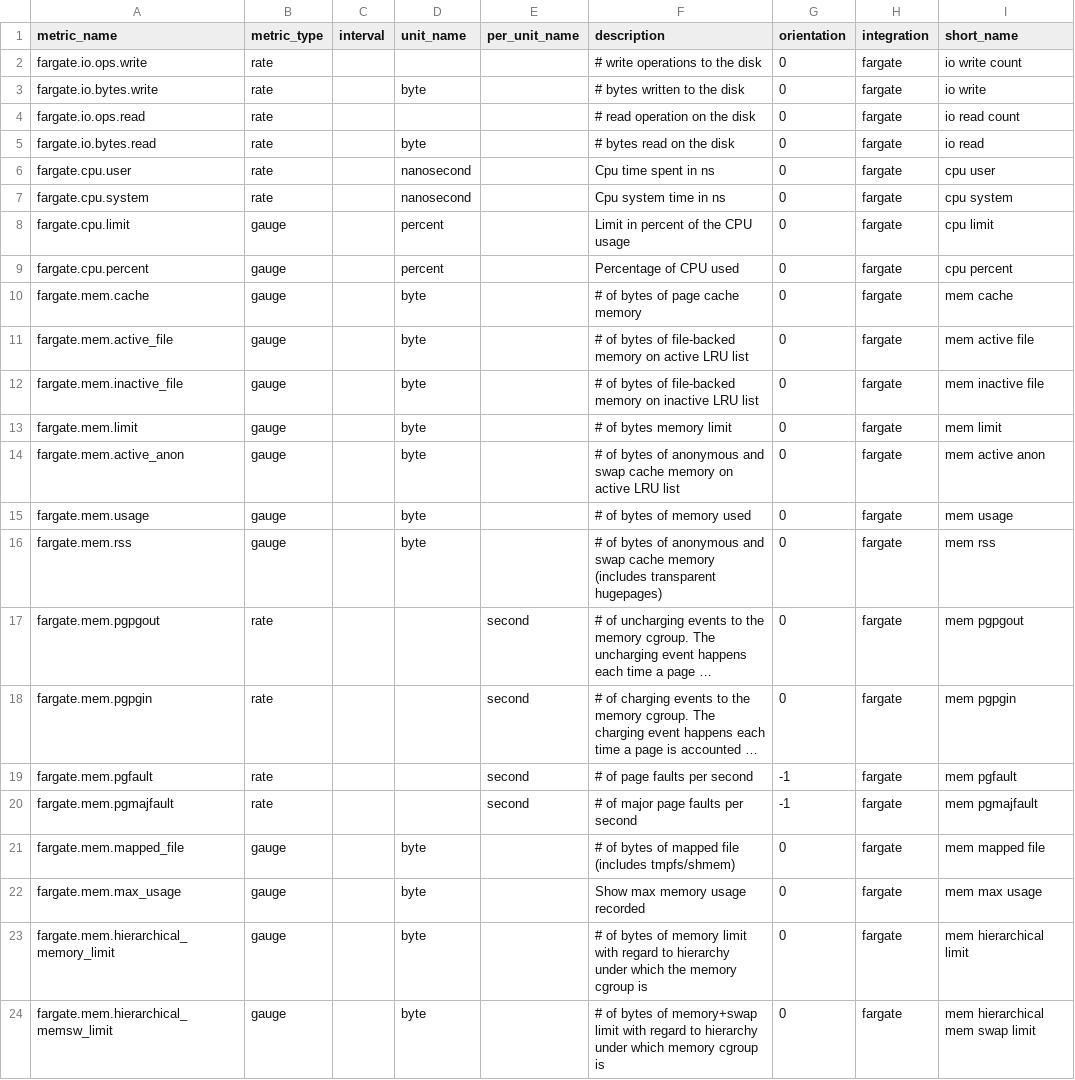
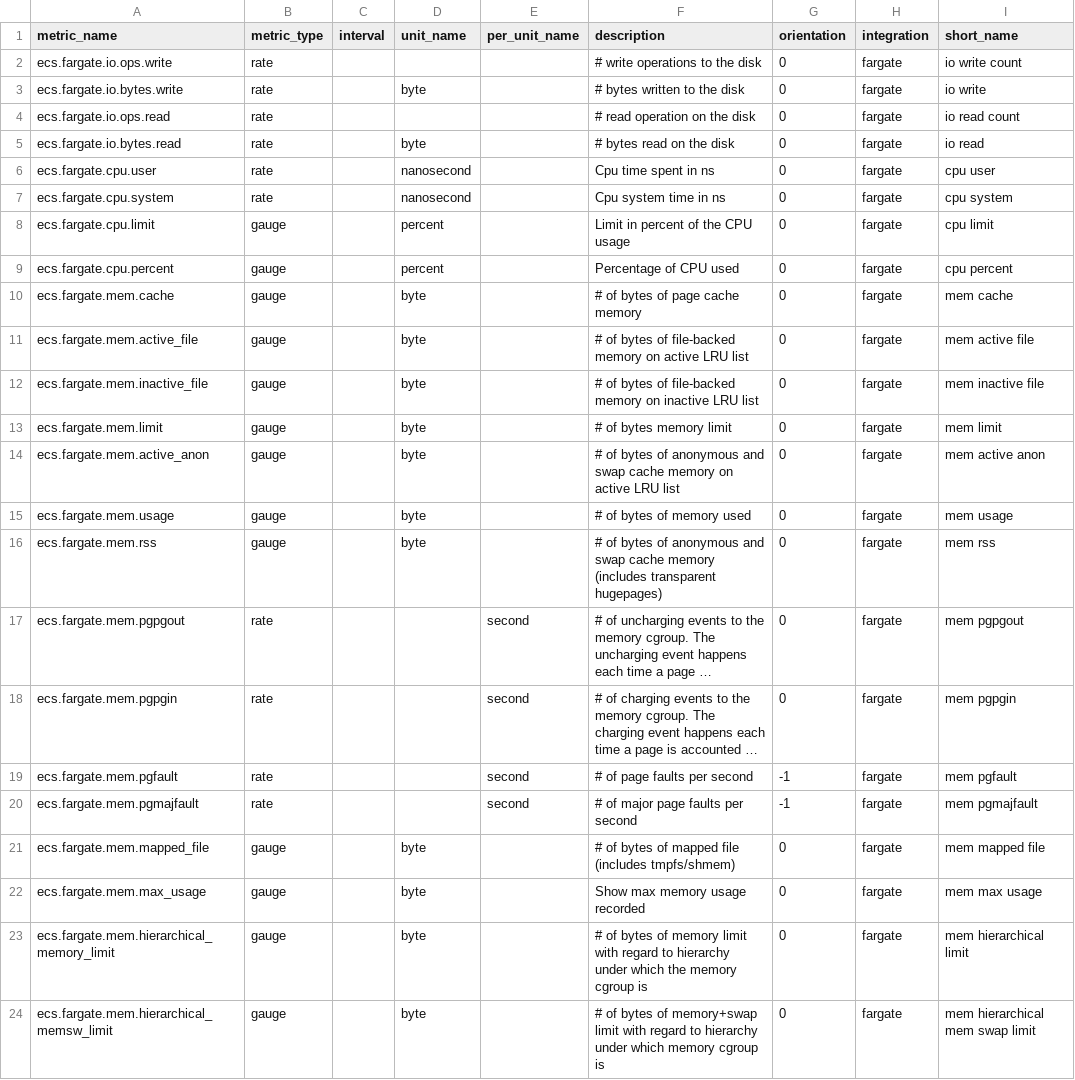
Before and after one commit to natict/integrations-core, a CSV file: fargate/metadata.csv, drawn as a sheet; long unchanged cells end in …; the diff names each change by its address in the sheet, - before the commit and + after, or states it on an @@ line.

```diff
--- a/fargate/metadata.csv
+++ b/fargate/metadata.csv
-A2 (metric_name): fargate.io.ops.write
+A2 (metric_name): ecs.fargate.io.ops.write
-A3 (metric_name): fargate.io.bytes.write
+A3 (metric_name): ecs.fargate.io.bytes.write
-A4 (metric_name): fargate.io.ops.read
+A4 (metric_name): ecs.fargate.io.ops.read
-A5 (metric_name): fargate.io.bytes.read
+A5 (metric_name): ecs.fargate.io.bytes.read
-A6 (metric_name): fargate.cpu.user
+A6 (metric_name): ecs.fargate.cpu.user
-A7 (metric_name): fargate.cpu.system
+A7 (metric_name): ecs.fargate.cpu.system
-A8 (metric_name): fargate.cpu.limit
+A8 (metric_name): ecs.fargate.cpu.limit
-A9 (metric_name): fargate.cpu.percent
+A9 (metric_name): ecs.fargate.cpu.percent
-A10 (metric_name): fargate.mem.cache
+A10 (metric_name): ecs.fargate.mem.cache
-A11 (metric_name): fargate.mem.active_file
+A11 (metric_name): ecs.fargate.mem.active_file
-A12 (metric_name): fargate.mem.inactive_file
+A12 (metric_name): ecs.fargate.mem.inactive_file
-A13 (metric_name): fargate.mem.limit
+A13 (metric_name): ecs.fargate.mem.limit
-A14 (metric_name): fargate.mem.active_anon
+A14 (metric_name): ecs.fargate.mem.active_anon
-A15 (metric_name): fargate.mem.usage
+A15 (metric_name): ecs.fargate.mem.usage
-A16 (metric_name): fargate.mem.rss
+A16 (metric_name): ecs.fargate.mem.rss
-A17 (metric_name): fargate.mem.pgpgout
+A17 (metric_name): ecs.fargate.mem.pgpgout
-A18 (metric_name): fargate.mem.pgpgin
+A18 (metric_name): ecs.fargate.mem.pgpgin
-A19 (metric_name): fargate.mem.pgfault
+A19 (metric_name): ecs.fargate.mem.pgfault
-A20 (metric_name): fargate.mem.pgmajfault
+A20 (metric_name): ecs.fargate.mem.pgmajfault
-A21 (metric_name): fargate.mem.mapped_file
+A21 (metric_name): ecs.fargate.mem.mapped_file
-A22 (metric_name): fargate.mem.max_usage
+A22 (metric_name): ecs.fargate.mem.max_usage
-A23 (metric_name): fargate.mem.hierarchical_memory_limit
+A23 (metric_name): ecs.fargate.mem.hierarchical_memory_limit
-A24 (metric_name): fargate.mem.hierarchical_memsw_limit
+A24 (metric_name): ecs.fargate.mem.hierarchical_memsw_limit
```
Also changed, not shown: 2 other files.
